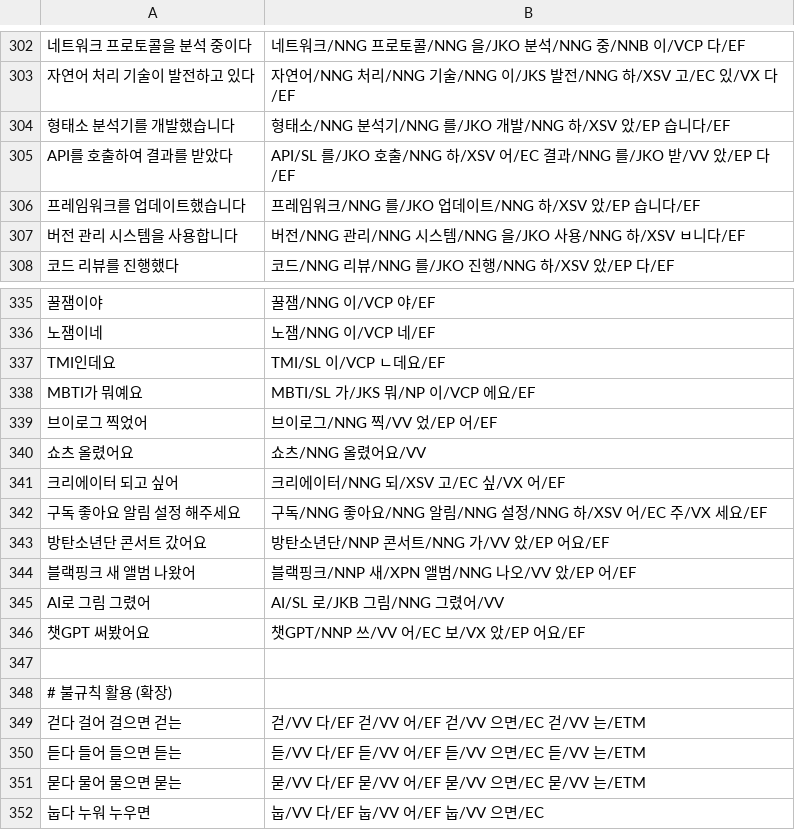
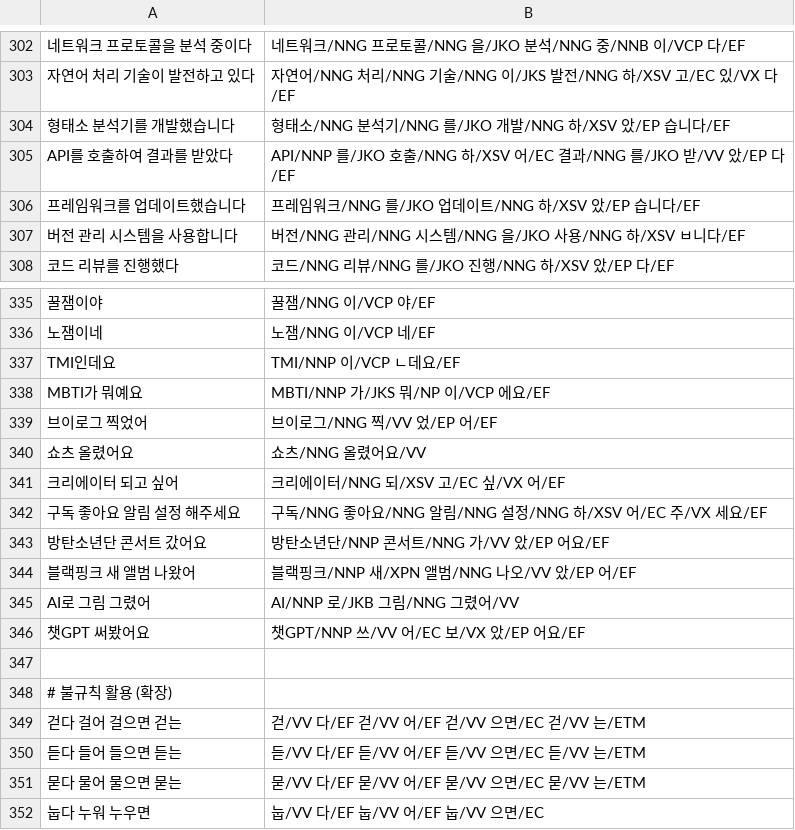
Before and after one commit to hephaex/mecab-ko, a TSV file: data/eval/sample.tsv, drawn as a sheet; only a part is shown, gaps mark what is left out.

```diff
--- a/data/eval/sample.tsv
+++ b/data/eval/sample.tsv
@@ -304,3 +304,3 @@
 형태소 분석기를 개발했습니다	형태소/NNG 분석기/NNG 를/JKO 개발/NNG 하/XSV 았/EP 습니다/EF
-API를 호출하여 결과를 받았다	API/SL 를/JKO 호출/NNG 하/XSV 어/EC 결과/NNG 를/JKO 받/VV 았/EP 다/EF
+API를 호출하여 결과를 받았다	API/NNP 를/JKO 호출/NNG 하/XSV 어/EC 결과/NNG 를/JKO 받/VV 았/EP 다/EF
 프레임워크를 업데이트했습니다	프레임워크/NNG 를/JKO 업데이트/NNG 하/XSV 았/EP 습니다/EF
@@ -336,4 +336,4 @@ API를 호출하여 결과를 받았다	API/SL 를/JKO 호출/NNG 하/XSV 어/EC
 노잼이네	노잼/NNG 이/VCP 네/EF
-TMI인데요	TMI/SL 이/VCP ㄴ데요/EF
-MBTI가 뭐예요	MBTI/SL 가/JKS 뭐/NP 이/VCP 에요/EF
+TMI인데요	TMI/NNP 이/VCP ㄴ데요/EF
+MBTI가 뭐예요	MBTI/NNP 가/JKS 뭐/NP 이/VCP 에요/EF
 브이로그 찍었어	브이로그/NNG 찍/VV 었/EP 어/EF
@@ -344,3 +344,3 @@ MBTI가 뭐예요	MBTI/SL 가/JKS 뭐/NP 이/VCP 에요/EF
 블랙핑크 새 앨범 나왔어	블랙핑크/NNP 새/XPN 앨범/NNG 나오/VV 았/EP 어/EF
-AI로 그림 그렸어	AI/SL 로/JKB 그림/NNG 그렸어/VV
+AI로 그림 그렸어	AI/NNP 로/JKB 그림/NNG 그렸어/VV
 챗GPT 써봤어요	챗GPT/NNP 쓰/VV 어/EC 보/VX 았/EP 어요/EF
```
Also changed, not shown: 4 other files.
